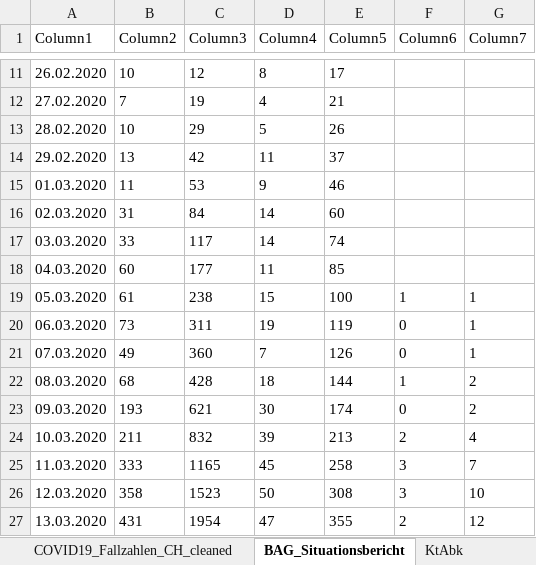
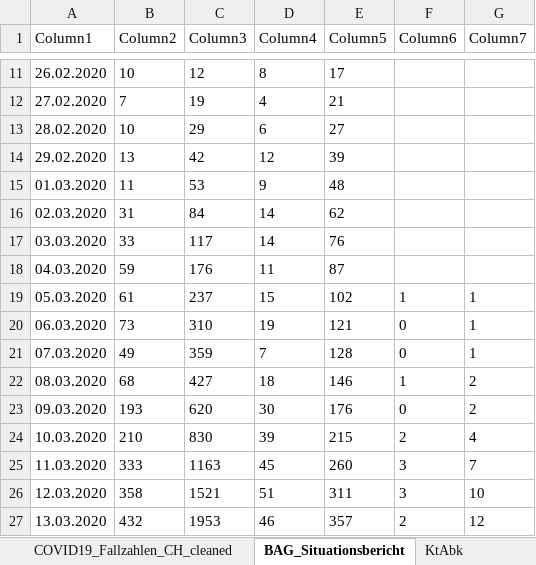
Before and after one commit to drschoella/covid_19, an Excel workbook: KtAnalyse.xlsx, sheet BAG_Situationsbericht, drawn as a sheet; only a part is shown, gaps mark what is left out; values as stored, in another font and other column widths than the file's, no borders; table styles not drawn; the diff covers the shown part only; the diff names each change by its address in the sheet, - before the commit and + after, or states it on an @@ line.

```diff
--- a/KtAnalyse.xlsx (sheet BAG_Situationsbericht)
+++ b/KtAnalyse.xlsx (sheet BAG_Situationsbericht)
-D13 (Column4): 5
+D13 (Column4): 6
-E13 (Column5): 26
+E13 (Column5): 27
-D14 (Column4): 11
+D14 (Column4): 12
-E14 (Column5): 37
+E14 (Column5): 39
-E15 (Column5): 46
+E15 (Column5): 48
-E16 (Column5): 60
+E16 (Column5): 62
-E17 (Column5): 74
+E17 (Column5): 76
-B18 (Column2): 60
+B18 (Column2): 59
-C18 (Column3): 177
+C18 (Column3): 176
-E18 (Column5): 85
+E18 (Column5): 87
-C19 (Column3): 238
+C19 (Column3): 237
-E19 (Column5): 100
+E19 (Column5): 102
-C20 (Column3): 311
+C20 (Column3): 310
-E20 (Column5): 119
+E20 (Column5): 121
-C21 (Column3): 360
+C21 (Column3): 359
-E21 (Column5): 126
+E21 (Column5): 128
-C22 (Column3): 428
+C22 (Column3): 427
-E22 (Column5): 144
+E22 (Column5): 146
-C23 (Column3): 621
+C23 (Column3): 620
-E23 (Column5): 174
+E23 (Column5): 176
-B24 (Column2): 211
+B24 (Column2): 210
-C24 (Column3): 832
+C24 (Column3): 830
-E24 (Column5): 213
+E24 (Column5): 215
-C25 (Column3): 1165
+C25 (Column3): 1163
-E25 (Column5): 258
+E25 (Column5): 260
-C26 (Column3): 1523
+C26 (Column3): 1521
-D26 (Column4): 50
+D26 (Column4): 51
-E26 (Column5): 308
+E26 (Column5): 311
-B27 (Column2): 431
+B27 (Column2): 432
-C27 (Column3): 1954
+C27 (Column3): 1953
-D27 (Column4): 47
+D27 (Column4): 46
-E27 (Column5): 355
+E27 (Column5): 357
```
Also changed, not shown: 3 added rows and 137 edited cells elsewhere in this sheet, sheet COVID19_Fallzahlen_CH_cleaned, sheet KtConfirmed, sheet Verleich_BAG_Kt, sheet KtDeath, sheet Schweiz, other sheet tabs, formulas that keep their value, charts or pictures.
